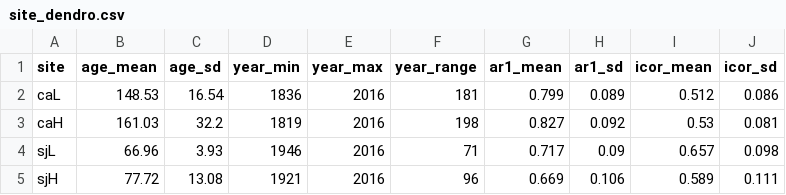
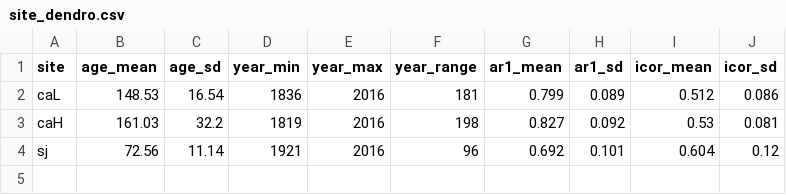
Before and after one commit to ajpelu/qpyr_dendro, a CSV file: data/dendro_summary/site_dendro.csv, drawn as a sheet.

```diff
--- a/data/dendro_summary/site_dendro.csv
+++ b/data/dendro_summary/site_dendro.csv
@@ -3,3 +3,2 @@
 "caH",161.03,32.2,1819,2016,198,0.827,0.092,0.53,0.081
-"sjL",66.96,3.93,1946,2016,71,0.717,0.09,0.657,0.098
-"sjH",77.72,13.08,1921,2016,96,0.669,0.106,0.589,0.111
+"sj",72.56,11.14,1921,2016,96,0.692,0.101,0.604,0.12
```
Also changed, not shown: data/correla_ventanas_temporales/correla_chronos.csv, data/cronos_medias/cronos_sites.csv, 18 other files.
